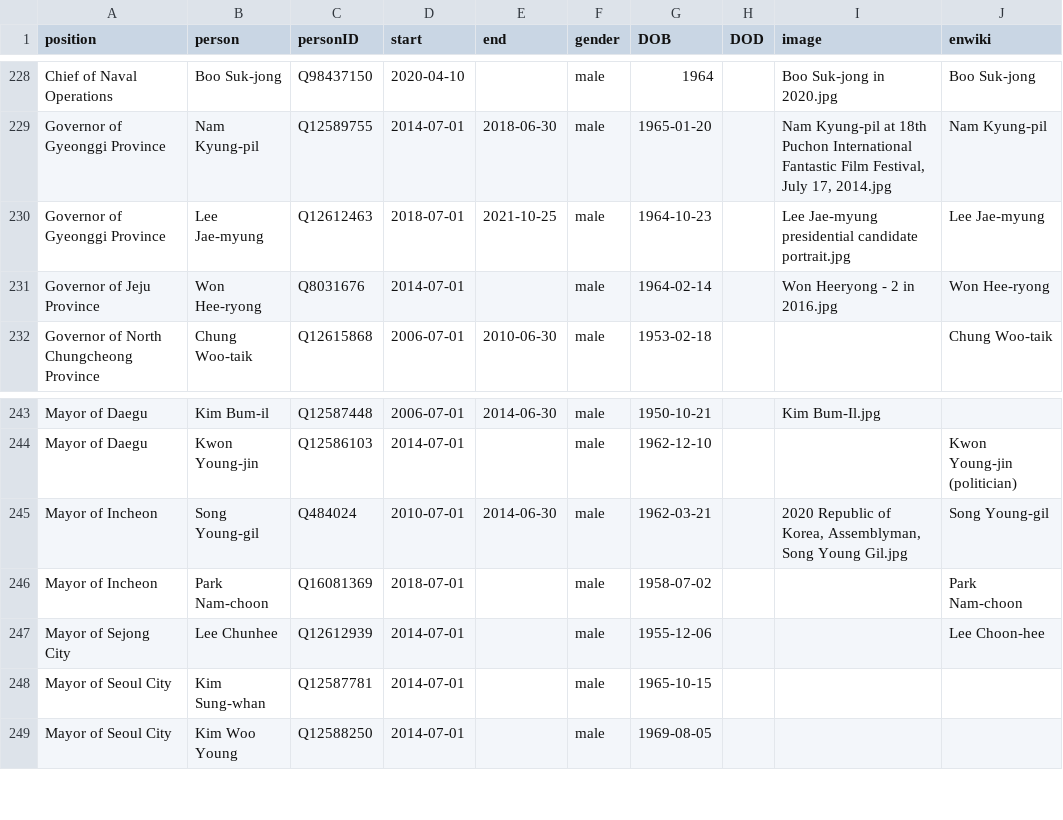
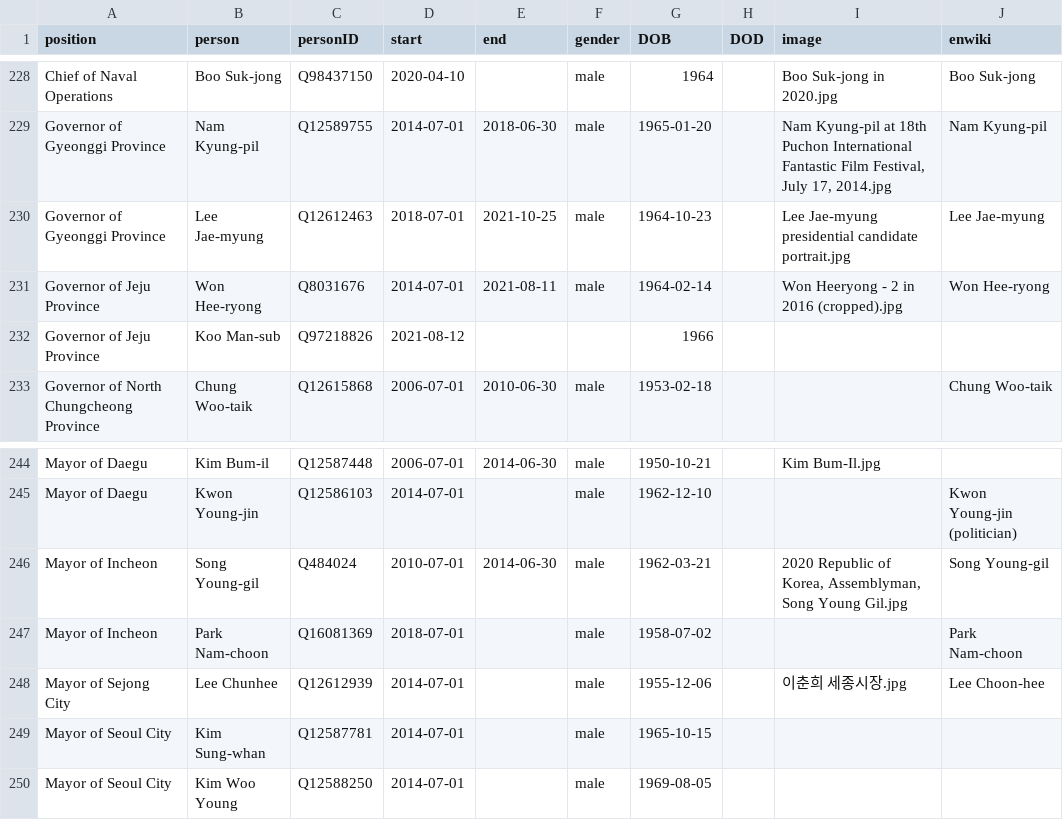
Before and after one commit to every-politician-scrapers/south-korea-ministers, a CSV file: html/holders21.csv, drawn as a sheet; only a part is shown, gaps mark what is left out.

```diff
--- a/html/holders21.csv
+++ b/html/holders21.csv
@@ -230,3 +230,4 @@ Governor of Gyeonggi Province,Nam Kyung-pil,Q12589755,2014-07-01,2018-06-30,male
 Governor of Gyeonggi Province,Lee Jae-myung,Q12612463,2018-07-01,2021-10-25,male,1964-10-23,,Lee Jae-myung presidential candidate portrait.jpg,Lee Jae-myung
-Governor of Jeju Province,Won Hee-ryong,Q8031676,2014-07-01,,male,1964-02-14,,Won Heeryong - 2 in 2016.jpg,Won Hee-ryong
+Governor of Jeju Province,Won Hee-ryong,Q8031676,2014-07-01,2021-08-11,male,1964-02-14,,Won Heeryong - 2 in 2016 (cropped).jpg,Won Hee-ryong
+Governor of Jeju Province,Koo Man-sub,Q97218826,2021-08-12,,,1966,,,
 Governor of North Chungcheong Province,Chung Woo-taik,Q12615868,2006-07-01,2010-06-30,male,1953-02-18,,,Chung Woo-taik
@@ -246,3 +247,3 @@ Mayor of Incheon,Song Young-gil,Q484024,2010-07-01,2014-06-30,male,1962-03-21,,"
 Mayor of Incheon,Park Nam-choon,Q16081369,2018-07-01,,male,1958-07-02,,,Park Nam-choon
-Mayor of Sejong City,Lee Chunhee,Q12612939,2014-07-01,,male,1955-12-06,,,Lee Choon-hee
+Mayor of Sejong City,Lee Chunhee,Q12612939,2014-07-01,,male,1955-12-06,,이춘희 세종시장.jpg,Lee Choon-hee
 Mayor of Seoul City,Kim Sung-whan,Q12587781,2014-07-01,,male,1965-10-15,,,
```
Also changed, not shown: html/legislators.csv.
